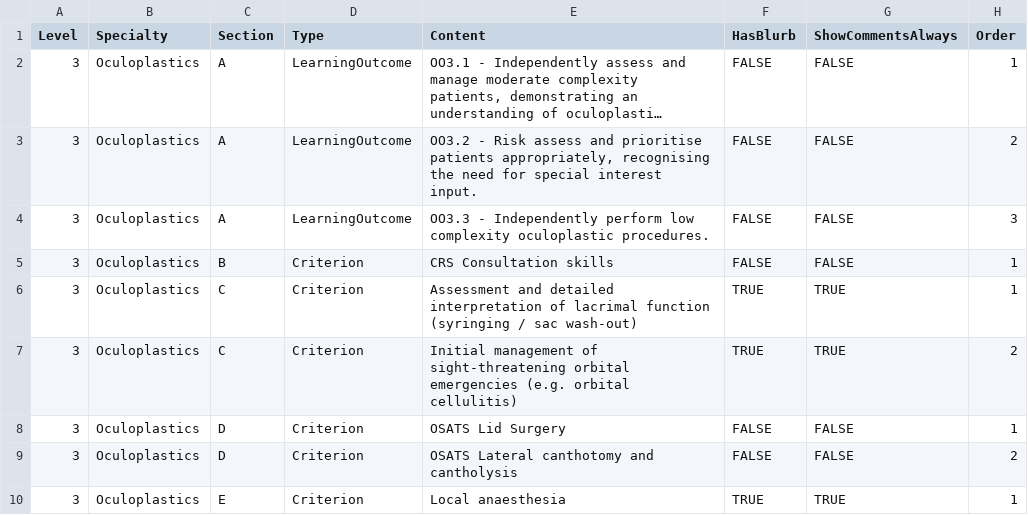
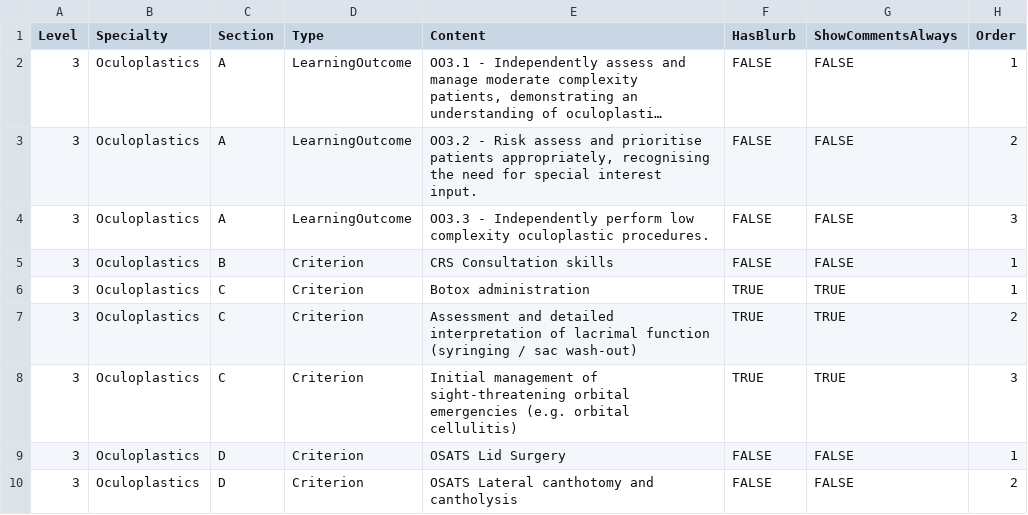
Before and after one commit to tbuckley92/cuttlefish-antigravity, a CSV file: epa-forms-data.csv.csv, drawn as a sheet; only a part is shown; the shorter side is filled out with more unchanged rows; long unchanged cells end in ….

```diff
--- a/epa-forms-data.csv.csv
+++ b/epa-forms-data.csv.csv
@@ -5,4 +5,5 @@ Level,Specialty,Section,Type,Content,HasBlurb,ShowCommentsAlways,Order
 3,Oculoplastics,B,Criterion,CRS Consultation skills,FALSE,FALSE,1
-3,Oculoplastics,C,Criterion,Assessment and detailed interpretation of lacrimal function (syringing / sac wash-out),TRUE,TRUE,1
-3,Oculoplastics,C,Criterion,Initial management of sight-threatening orbital emergencies (e.g. orbital cellulitis),TRUE,TRUE,2
+3,Oculoplastics,C,Criterion,Botox administration,TRUE,TRUE,1
+3,Oculoplastics,C,Criterion,Assessment and detailed interpretation of lacrimal function (syringing / sac wash-out),TRUE,TRUE,2
+3,Oculoplastics,C,Criterion,Initial management of sight-threatening orbital emergencies (e.g. orbital cellulitis),TRUE,TRUE,3
 3,Oculoplastics,D,Criterion,OSATS Lid Surgery,FALSE,FALSE,1
```
Also changed, not shown: 8 other files.
